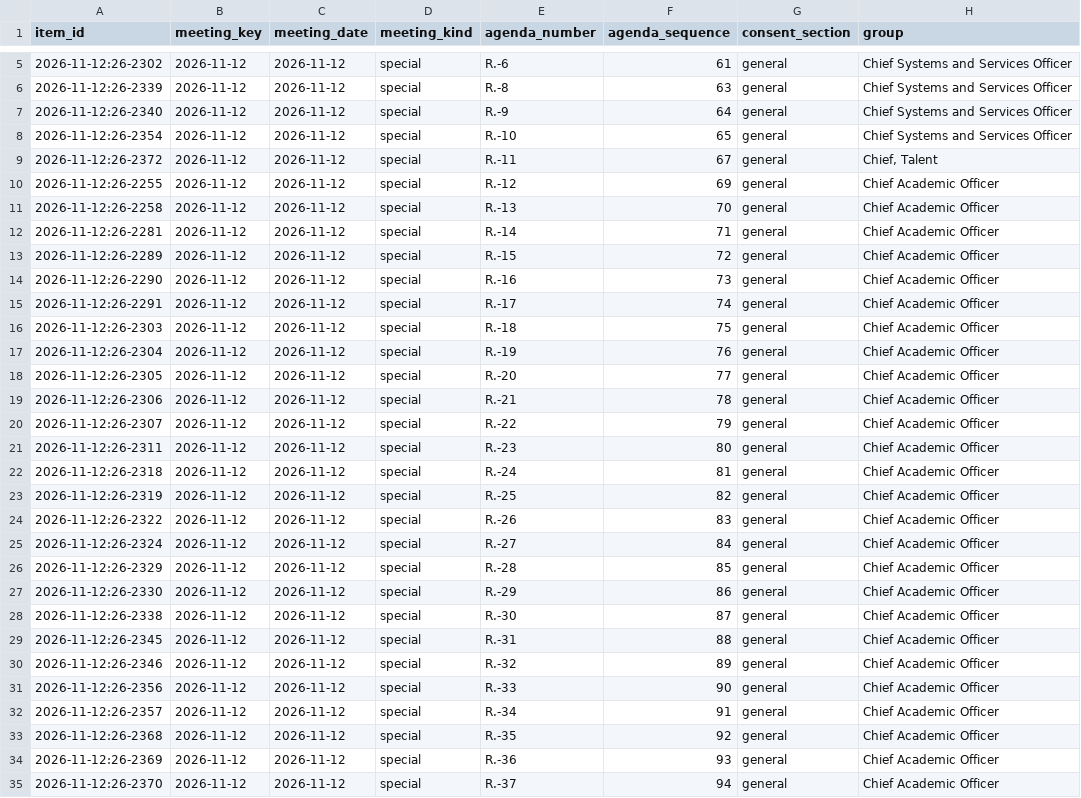
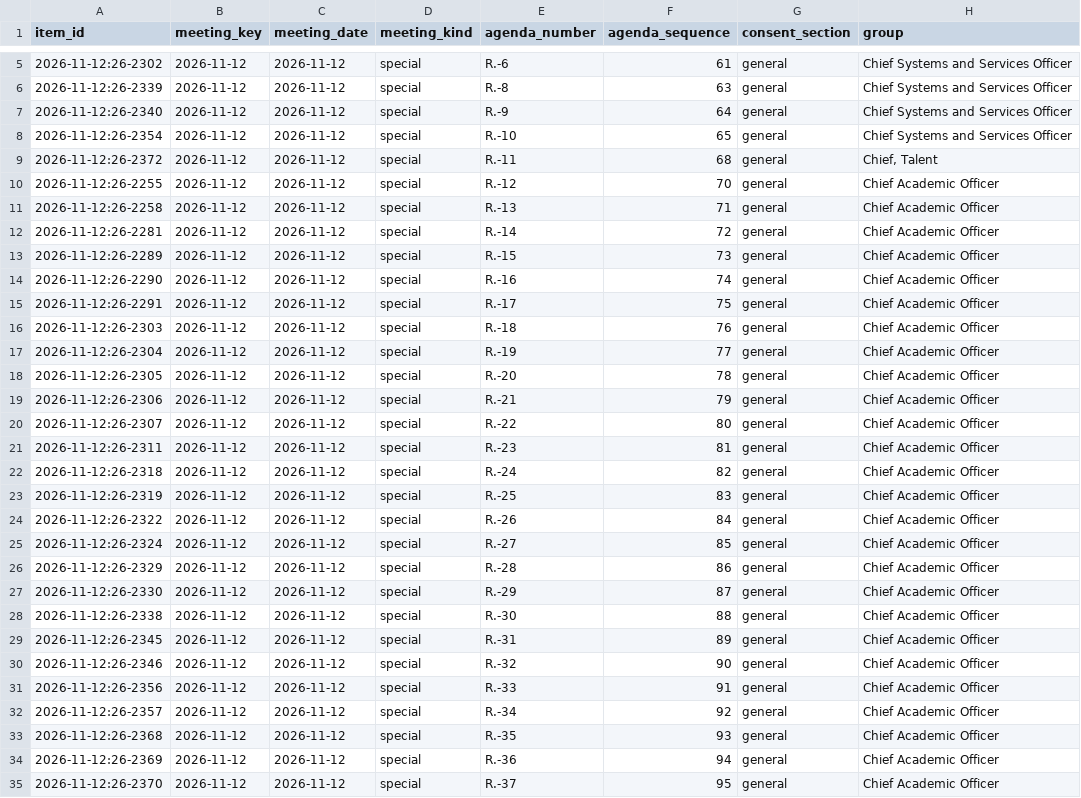
Before and after one commit to oakvs/ousd-consent-data, a CSV file: data/exports/meetings/2026-11-12.csv, drawn as a sheet; only a part is shown, gaps mark what is left out; the diff covers the shown part only; the diff names each change by its address in the sheet, - before the commit and + after, or states it on an @@ line.

```diff
--- a/data/exports/meetings/2026-11-12.csv
+++ b/data/exports/meetings/2026-11-12.csv
-F9 (agenda_sequence): 67
+F9 (agenda_sequence): 68
-F10 (agenda_sequence): 69
+F10 (agenda_sequence): 70
-F11 (agenda_sequence): 70
+F11 (agenda_sequence): 71
-F12 (agenda_sequence): 71
+F12 (agenda_sequence): 72
-F13 (agenda_sequence): 72
+F13 (agenda_sequence): 73
-F14 (agenda_sequence): 73
+F14 (agenda_sequence): 74
-F15 (agenda_sequence): 74
+F15 (agenda_sequence): 75
-F16 (agenda_sequence): 75
+F16 (agenda_sequence): 76
-F17 (agenda_sequence): 76
+F17 (agenda_sequence): 77
-F18 (agenda_sequence): 77
+F18 (agenda_sequence): 78
-F19 (agenda_sequence): 78
+F19 (agenda_sequence): 79
-F20 (agenda_sequence): 79
+F20 (agenda_sequence): 80
-F21 (agenda_sequence): 80
+F21 (agenda_sequence): 81
-F22 (agenda_sequence): 81
+F22 (agenda_sequence): 82
-F23 (agenda_sequence): 82
+F23 (agenda_sequence): 83
-F24 (agenda_sequence): 83
+F24 (agenda_sequence): 84
-F25 (agenda_sequence): 84
+F25 (agenda_sequence): 85
-F26 (agenda_sequence): 85
+F26 (agenda_sequence): 86
-F27 (agenda_sequence): 86
+F27 (agenda_sequence): 87
-F28 (agenda_sequence): 87
+F28 (agenda_sequence): 88
-F29 (agenda_sequence): 88
+F29 (agenda_sequence): 89
-F30 (agenda_sequence): 89
+F30 (agenda_sequence): 90
-F31 (agenda_sequence): 90
+F31 (agenda_sequence): 91
-F32 (agenda_sequence): 91
+F32 (agenda_sequence): 92
-F33 (agenda_sequence): 92
+F33 (agenda_sequence): 93
-F34 (agenda_sequence): 93
+F34 (agenda_sequence): 94
-F35 (agenda_sequence): 94
+F35 (agenda_sequence): 95
```
Also changed, not shown: 3 edited cells elsewhere in this file, data/exports/meetings.csv, 6 other files.
